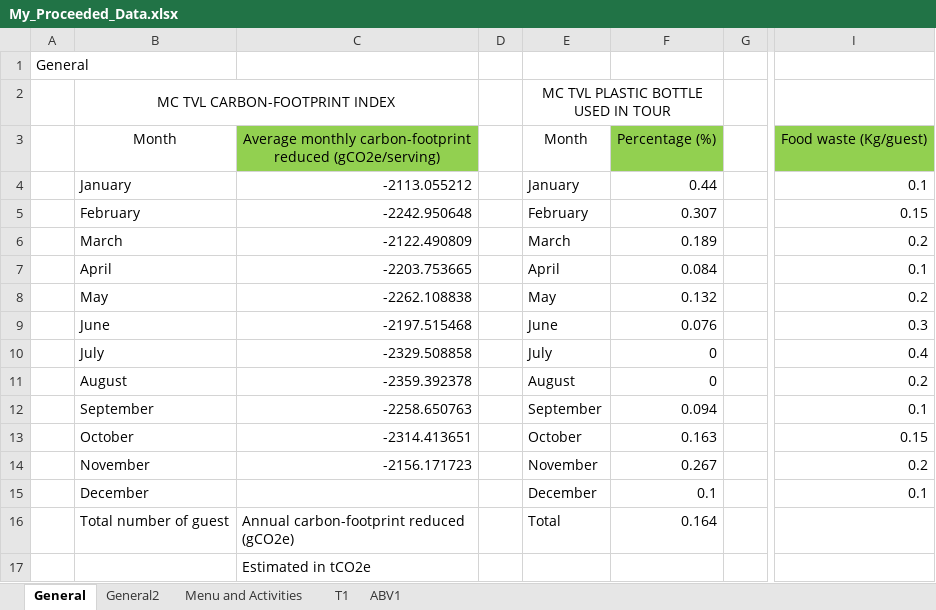
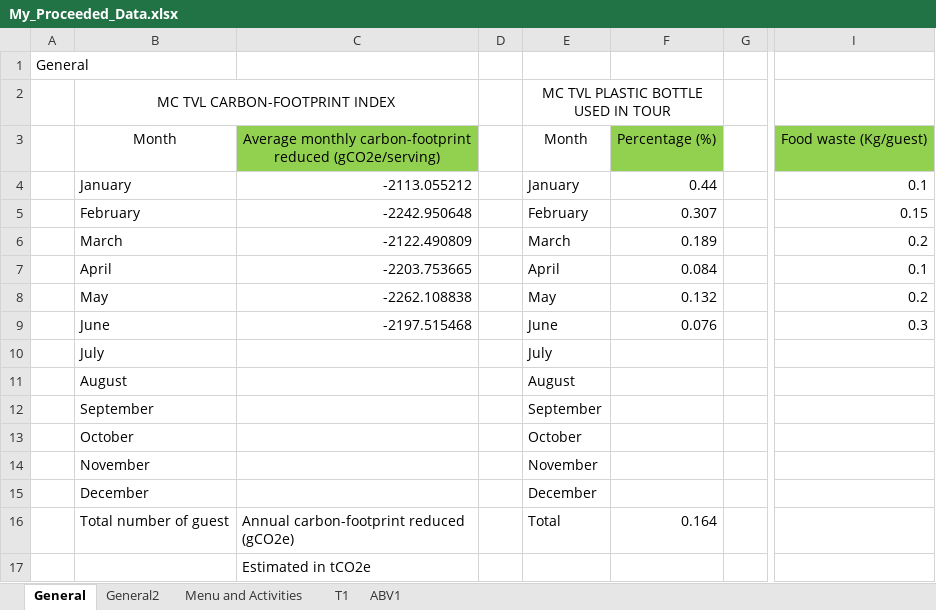
Before and after one commit to ThunGg/CaloriesTracker, an Excel workbook: data/My_Proceeded_Data.xlsx, sheet General, drawn as a sheet; only a part is shown, gaps mark what is left out; values as stored, in another font and other column widths than the file's, no borders; the diff names each change by its address in the sheet, - before the commit and + after, or states it on an @@ line.

Commit message:
Add files via upload

```diff
--- a/data/My_Proceeded_Data.xlsx (sheet General)
+++ b/data/My_Proceeded_Data.xlsx (sheet General)
-C10: -2329.508858
+C10: (empty)
-F10:F11: 0
+F10:F11: (empty)
-I10: 0.4
+I10: (empty)
-C11: -2359.392378
+C11: (empty)
-I11: 0.2
+I11: (empty)
-C12: -2258.650763
+C12: (empty)
-F12: 0.094
+F12: (empty)
-I12: 0.1
+I12: (empty)
-C13: -2314.413651
+C13: (empty)
-F13: 0.163
+F13: (empty)
-I13: 0.15
+I13: (empty)
-C14: -2156.171723
+C14: (empty)
-F14: 0.267
+F14: (empty)
-I14: 0.2
+I14: (empty)
-F15: 0.1
+F15: (empty)
-I15: 0.1
+I15: (empty)
```
